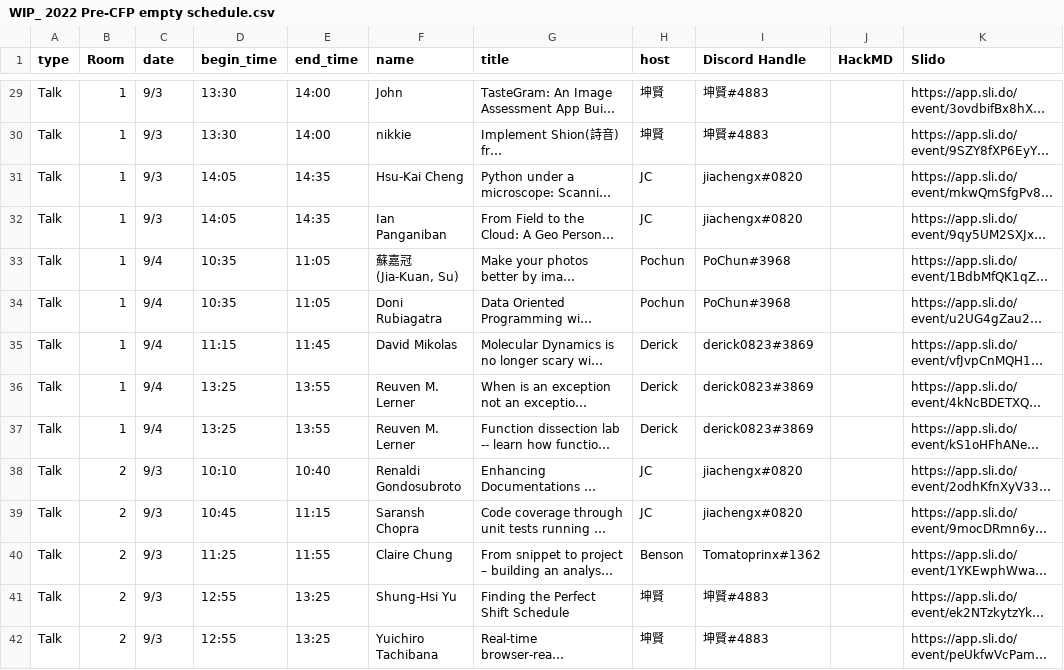
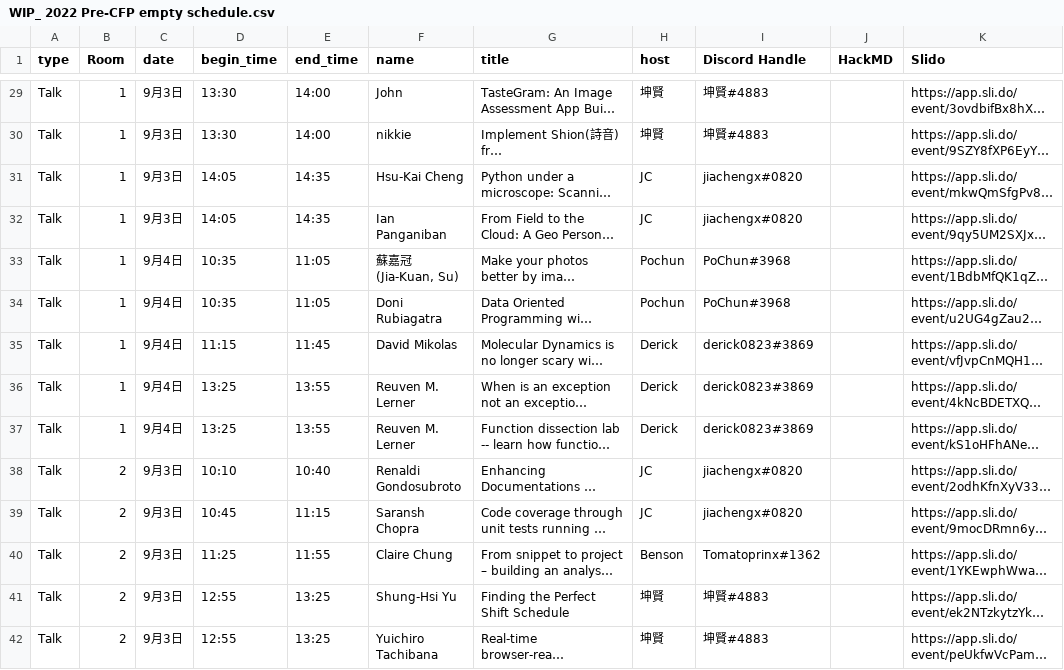
Before and after one commit to pycontw/hackmd_note_manager, a CSV file: note_data/WIP_ 2022 Pre-CFP empty schedule.csv, drawn as a sheet; only a part is shown, gaps mark what is left out; long unchanged cells end in …; the diff covers the shown part only; the diff names each change by its address in the sheet, - before the commit and + after, or states it on an @@ line.

```diff
--- a/note_data/WIP_ 2022 Pre-CFP empty schedule.csv
+++ b/note_data/WIP_ 2022 Pre-CFP empty schedule.csv
-C29:C32 (date): 9/3
+C29:C32 (date): 9月3日
-C33:C37 (date): 9/4
+C33:C37 (date): 9月4日
-C38:C42 (date): 9/3
+C38:C42 (date): 9月3日
```
Also changed, not shown: 46 edited cells elsewhere in this file.
